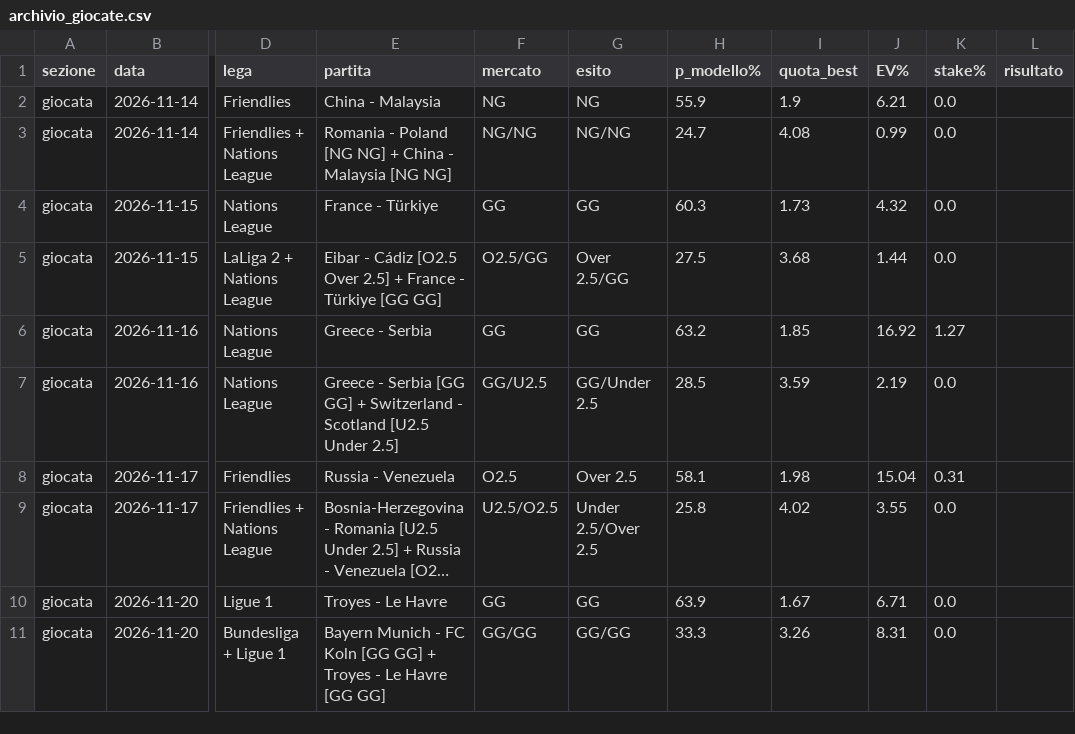
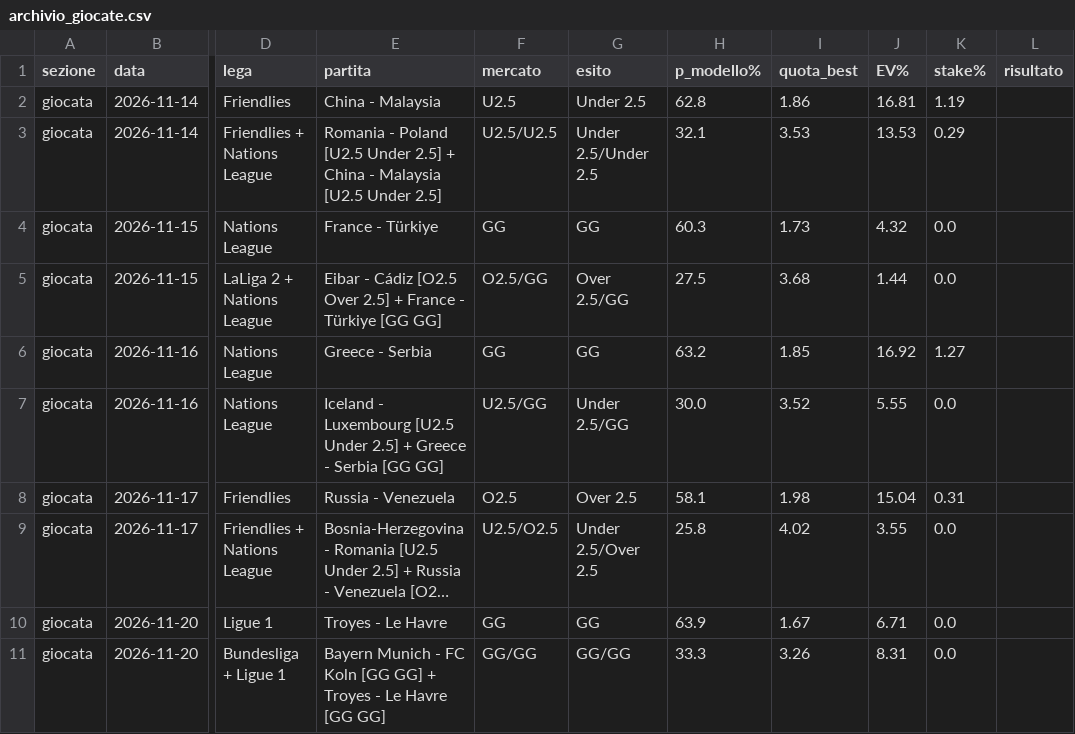
Before and after one commit to marianovigna95/predictor, a CSV file: site/archivio_giocate.csv, drawn as a sheet; only a part is shown, gaps mark what is left out; long unchanged cells end in …; the diff names each change by its address in the sheet, - before the commit and + after, or states it on an @@ line.

```diff
--- a/site/archivio_giocate.csv
+++ b/site/archivio_giocate.csv
-F2 (mercato): NG
+F2 (mercato): U2.5
-G2 (esito): NG
+G2 (esito): Under 2.5
-H2 (p_modello%): 55.9
+H2 (p_modello%): 62.8
-I2 (quota_best): 1.9
+I2 (quota_best): 1.86
-J2 (EV%): 6.21
+J2 (EV%): 16.81
-K2 (stake%): 0.0
+K2 (stake%): 1.19
-E3 (partita): …- Poland [NG NG] + China - Malaysia [NG NG]
+E3 (partita): …- Poland [U2.5 Under 2.5] + China - Malaysia [U2.5 Under 2.5]
-F3 (mercato): NG/NG
+F3 (mercato): U2.5/U2.5
-G3 (esito): NG/NG
+G3 (esito): Under 2.5/Under 2.5
-H3 (p_modello%): 24.7
+H3 (p_modello%): 32.1
-I3 (quota_best): 4.08
+I3 (quota_best): 3.53
-J3 (EV%): 0.99
+J3 (EV%): 13.53
-K3 (stake%): 0.0
+K3 (stake%): 0.29
-E7 (partita): Greece - Serbia [GG GG] + Switzerland - Scotland [U2.5 Under 2.5]
+E7 (partita): Iceland - Luxembourg [U2.5 Under 2.5] + Greece - Serbia [GG GG]
-F7 (mercato): GG/U2.5
+F7 (mercato): U2.5/GG
-G7 (esito): GG/Under 2.5
+G7 (esito): Under 2.5/GG
-H7 (p_modello%): 28.5
+H7 (p_modello%): 30.0
-I7 (quota_best): 3.59
+I7 (quota_best): 3.52
-J7 (EV%): 2.19
+J7 (EV%): 5.55
```
Also changed, not shown: data/forecast_multi.csv, data/giocata_multi.csv, 26 other files.
